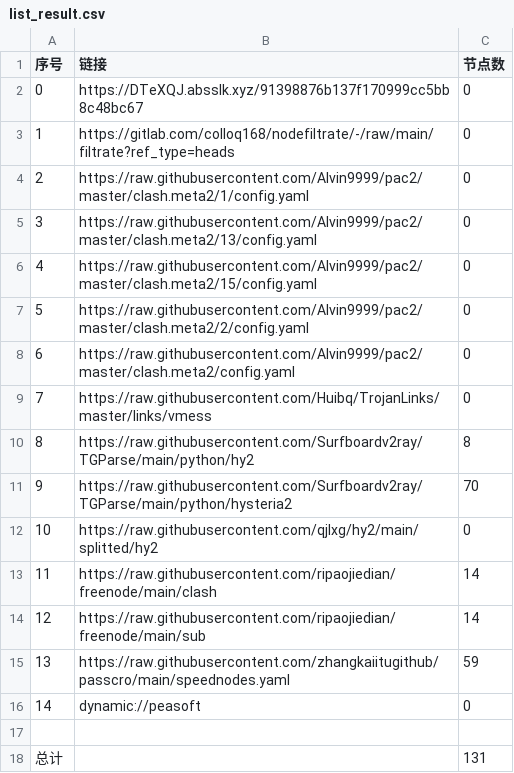
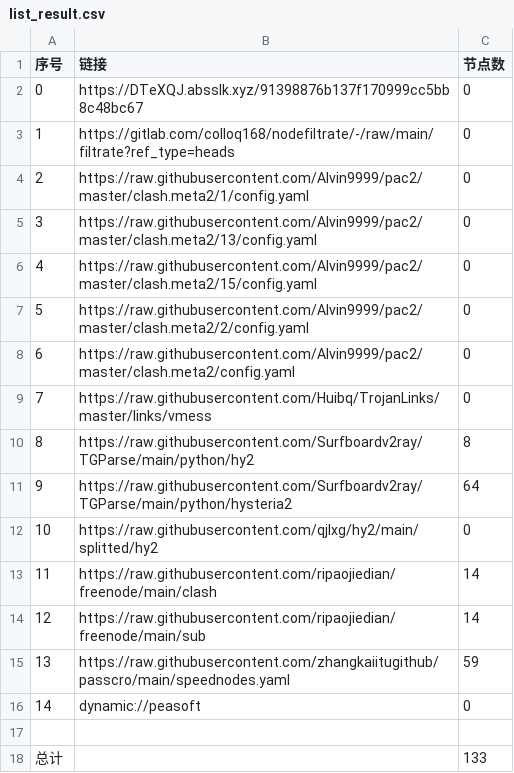
Before and after one commit to lejia1314520/AutoMergePublicNodes, a CSV file: list_result.csv, drawn as a sheet.

```diff
--- a/list_result.csv
+++ b/list_result.csv
@@ -10,3 +10,3 @@
 8,https://raw.githubusercontent.com/Surfboardv2ray/TGParse/main/python/hy2,8
-9,https://raw.githubusercontent.com/Surfboardv2ray/TGParse/main/python/hysteria2,70
+9,https://raw.githubusercontent.com/Surfboardv2ray/TGParse/main/python/hysteria2,64
 10,https://raw.githubusercontent.com/qjlxg/hy2/main/splitted/hy2,0
@@ -17,2 +17,2 @@
 
-总计,,131
+总计,,133
```
Also changed, not shown: 8 other files.
